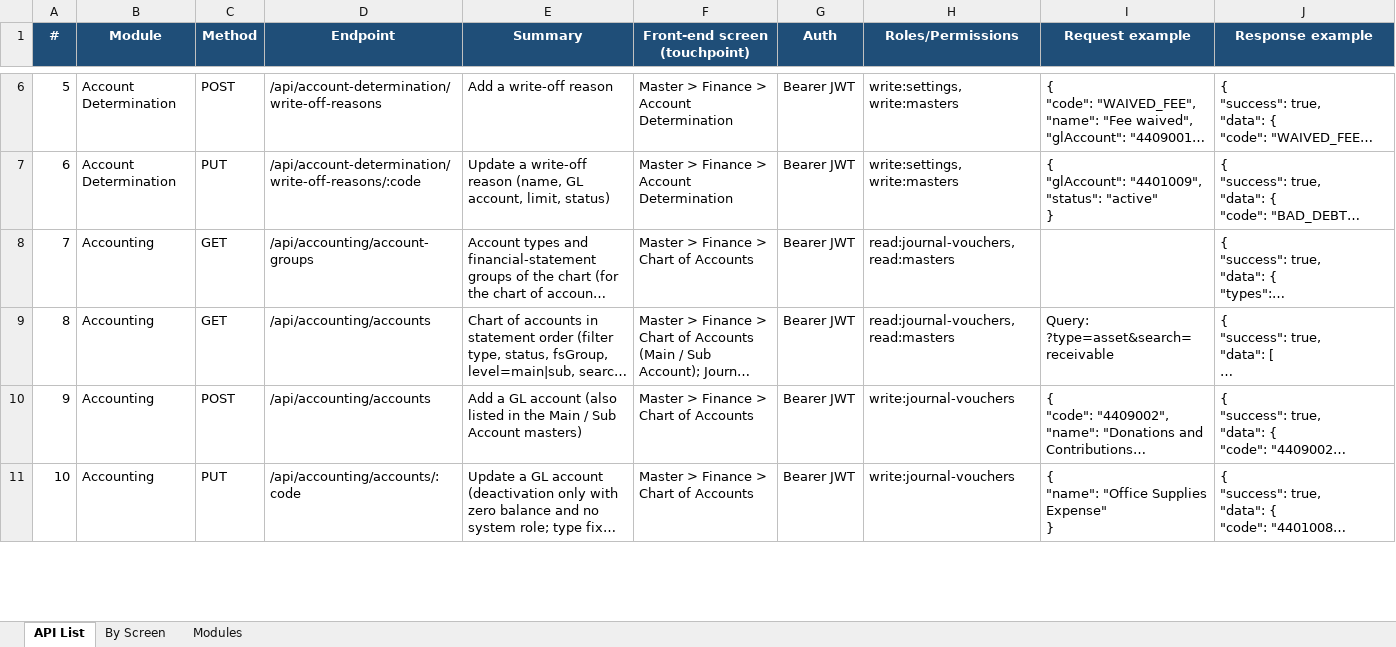
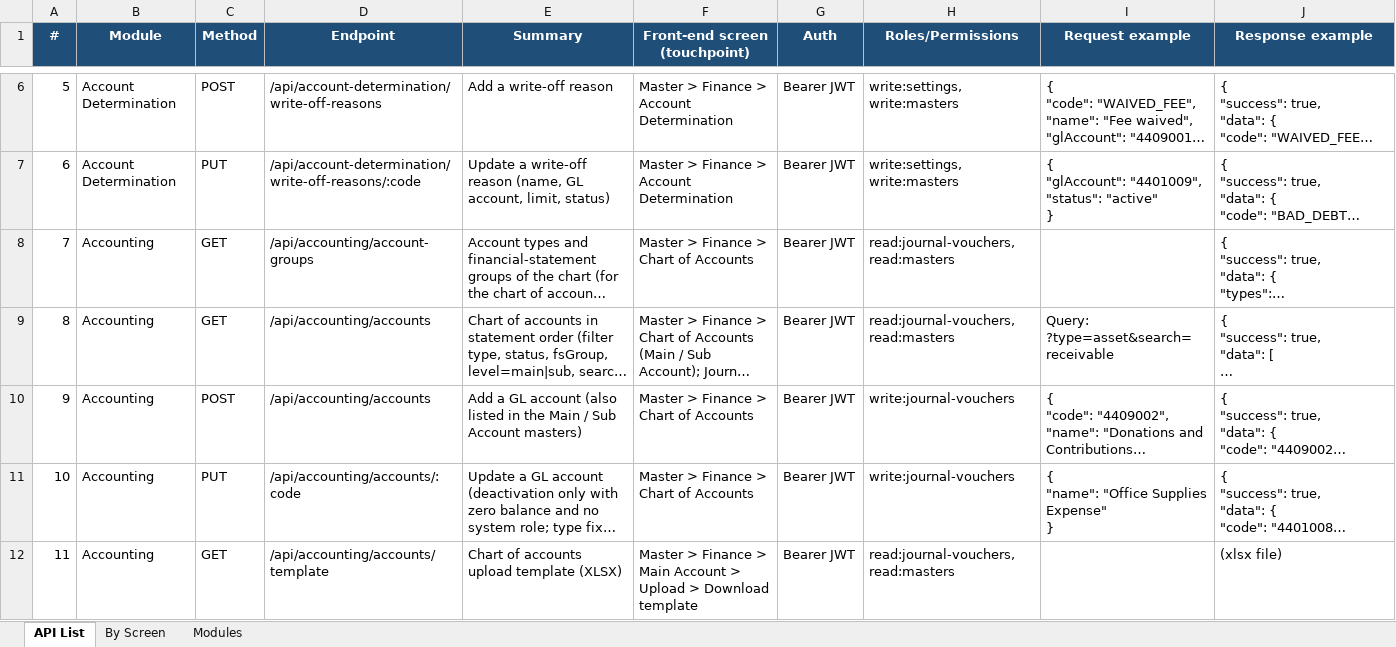
Before and after one commit to IortaTexhNXT-DEV/BDOI-OOTB, an Excel workbook: backend/docs/api/BrokerVerse_API_Touchpoints.xlsx, sheet API List, drawn as a sheet; only a part is shown, gaps mark what is left out; long unchanged cells end in …; values as stored, in another font and other column widths than the file's, no borders; the diff covers the shown part only; the diff names each change by its address in the sheet, - before the commit and + after, or states it on an @@ line.

Commit message:
Regenerate the API documents with the upload and go-live import routes

```diff
--- a/backend/docs/api/BrokerVerse_API_Touchpoints.xlsx (sheet API List)
+++ b/backend/docs/api/BrokerVerse_API_Touchpoints.xlsx (sheet API List)
+row 12: 11 | Accounting | GET | /api/accounting/accounts/template | Chart of accounts upload template (XLSX) | Master > Finance > Main Account > Upload > Download template | Bearer JWT | read:journal-vouchers, read:masters |  | (xlsx file)
```
Also changed, not shown: 8 added rows, 1 edited cell and row numbers in column A elsewhere in this sheet, sheet By Screen, sheet Modules, 3 other files.
